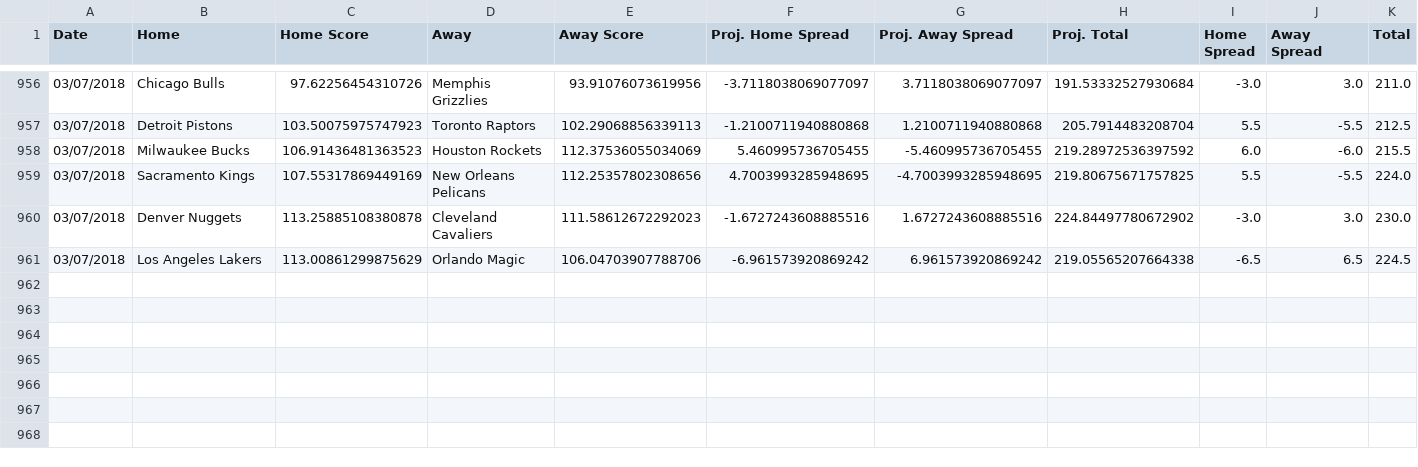
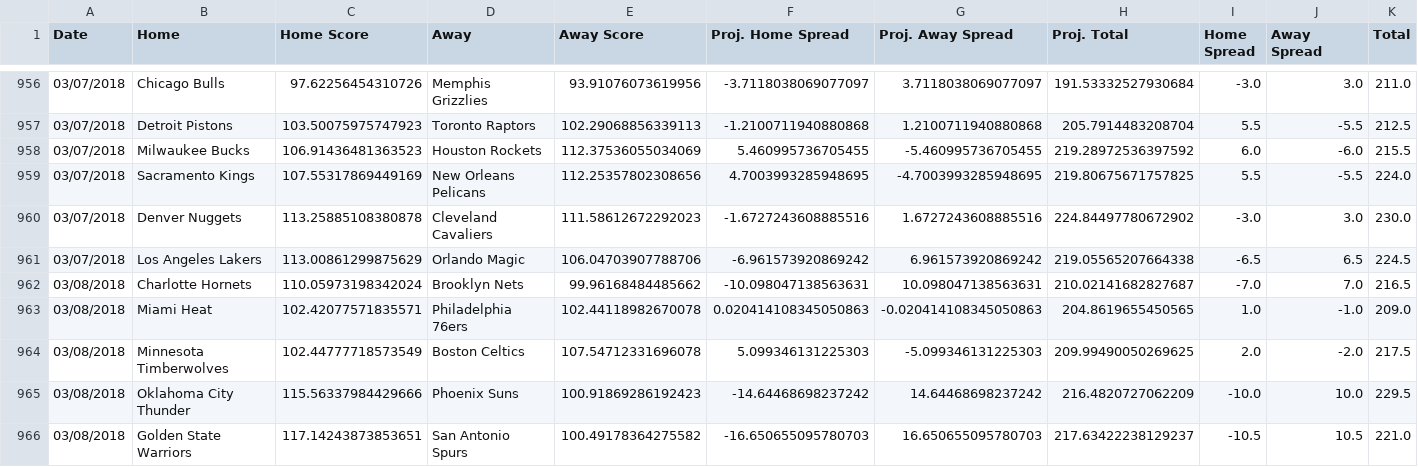
Before and after one commit to RyanOhara/SAM, a CSV file: all_projections.csv, drawn as a sheet; only a part is shown, gaps mark what is left out; rows hold the shown columns only; the diff names each change by its address in the sheet, - before the commit and + after, or states it on an @@ line.

Commit message:
todays projections, team and player updates

```diff
--- a/all_projections.csv
+++ b/all_projections.csv
+row 962: 03/08/2018 | Charlotte Hornets | 110.05973198342024 | Brooklyn Nets | 99.96168484485662 | -10.098047138563631 | 10.098047138563631 | 210.02141682827687 | -7.0 | 7.0 | 216.5
+row 963: 03/08/2018 | Miami Heat | 102.42077571835571 | Philadelphia 76ers | 102.44118982670078 | 0.020414108345050863 | -0.020414108345050863 | 204.8619655450565 | 1.0 | -1.0 | 209.0
+row 964: 03/08/2018 | Minnesota Timberwolves | 102.44777718573549 | Boston Celtics | 107.54712331696078 | 5.099346131225303 | -5.099346131225303 | 209.99490050269625 | 2.0 | -2.0 | 217.5
+row 965: 03/08/2018 | Oklahoma City Thunder | 115.56337984429666 | Phoenix Suns | 100.91869286192423 | -14.64468698237242 | 14.64468698237242 | 216.4820727062209 | -10.0 | 10.0 | 229.5
+row 966: 03/08/2018 | Golden State Warriors | 117.14243873853651 | San Antonio Spurs | 100.49178364275582 | -16.650655095780703 | 16.650655095780703 | 217.63422238129237 | -10.5 | 10.5 | 221.0
```
Also changed, not shown: current_roster.csv, injury_updates.csv, 5 other files.
